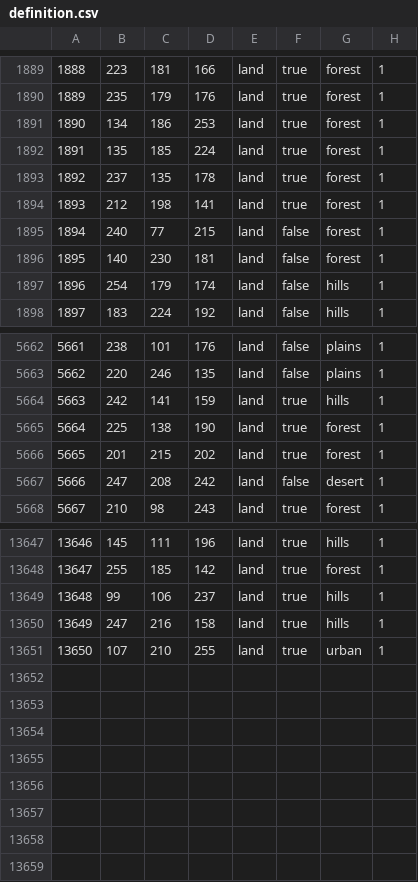
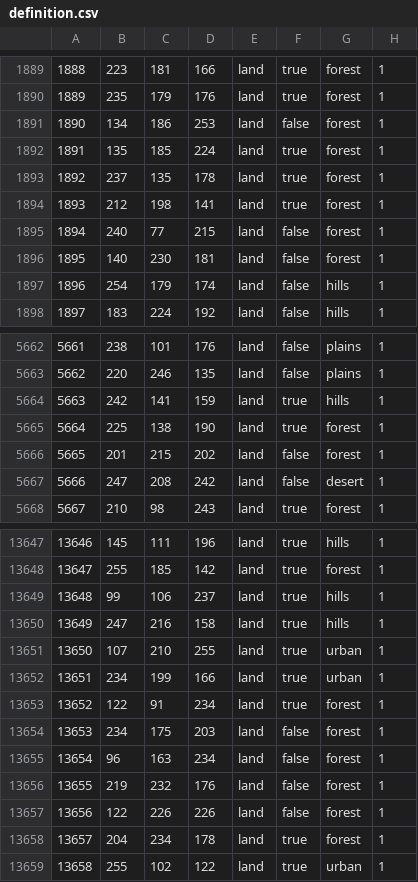
Before and after one commit to generalisofficial/dragonborn-hoi4, a CSV file: map/definition.csv, drawn as a sheet; only a part is shown, gaps mark what is left out.

```diff
--- a/map/definition.csv
+++ b/map/definition.csv
@@ -1890,3 +1890,3 @@
 1889;235;179;176;land;true;forest;1
-1890;134;186;253;land;true;forest;1
+1890;134;186;253;land;false;forest;1
 1891;135;185;224;land;true;forest;1
@@ -5665,3 +5665,3 @@
 5664;225;138;190;land;true;forest;1
-5665;201;215;202;land;true;forest;1
+5665;201;215;202;land;false;forest;1
 5666;247;208;242;land;false;desert;1
@@ -13651 +13651,9 @@
 13650;107;210;255;land;true;urban;1
+13651;234;199;166;land;true;urban;1
+13652;122;91;234;land;true;forest;1
+13653;234;175;203;land;false;forest;1
+13654;96;163;234;land;false;forest;1
+13655;219;232;176;land;false;forest;1
+13656;122;226;226;land;false;forest;1
+13657;204;234;178;land;true;forest;1
+13658;255;102;122;land;true;urban;1
```
Also changed, not shown: 19 other files.
